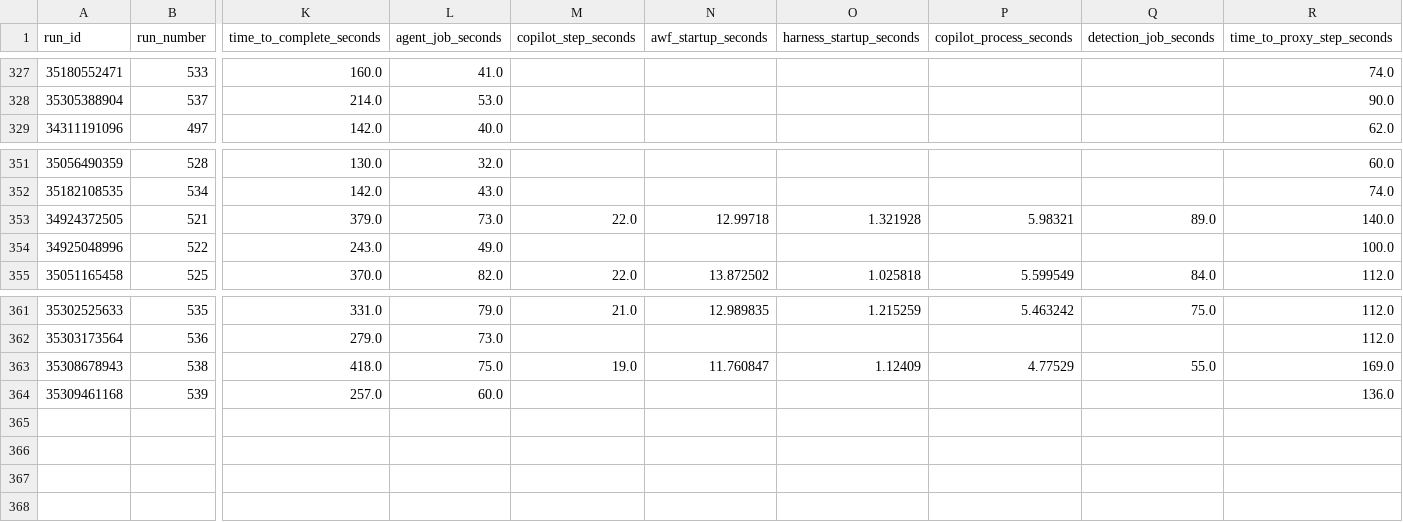
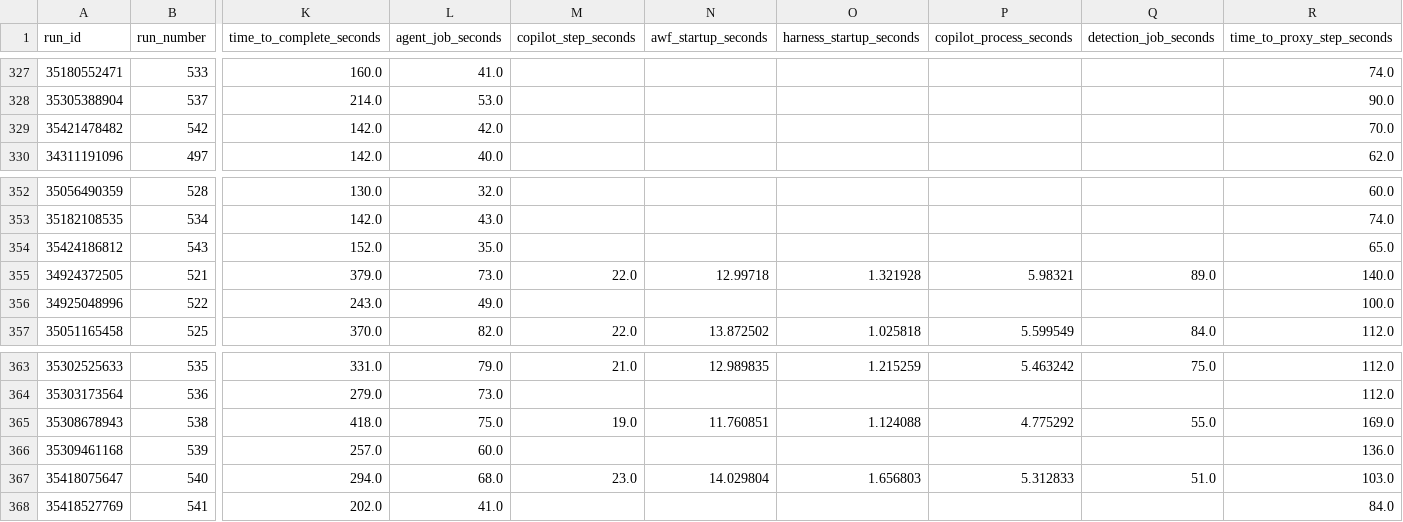
Before and after one commit to githubnext/gh-aw-test, a CSV file: workflow-history-report/runs.csv, drawn as a sheet; only a part is shown, gaps mark what is left out; addresses are those after the commit; rows hold the shown columns only; the diff names each change by its address in the sheet, - before the commit and + after, or states it on an @@ line.

```diff
--- a/workflow-history-report/runs.csv
+++ b/workflow-history-report/runs.csv
+row 329: 35421478482 | 542 | 142.0 | 42.0 |  |  |  |  |  | 70.0
+row 354: 35424186812 | 543 | 152.0 | 35.0 |  |  |  |  |  | 65.0
-N365 (awf_startup_seconds): 11.760847
+N365 (awf_startup_seconds): 11.760851
-O365 (harness_startup_seconds): 1.12409
+O365 (harness_startup_seconds): 1.124088
-P365 (copilot_process_seconds): 4.77529
+P365 (copilot_process_seconds): 4.775292
+row 367: 35418075647 | 540 | 294.0 | 68.0 | 23.0 | 14.029804 | 1.656803 | 5.312833 | 51.0 | 103.0
+row 368: 35418527769 | 541 | 202.0 | 41.0 |  |  |  |  |  | 84.0
```
Also changed, not shown: 21 other files.
